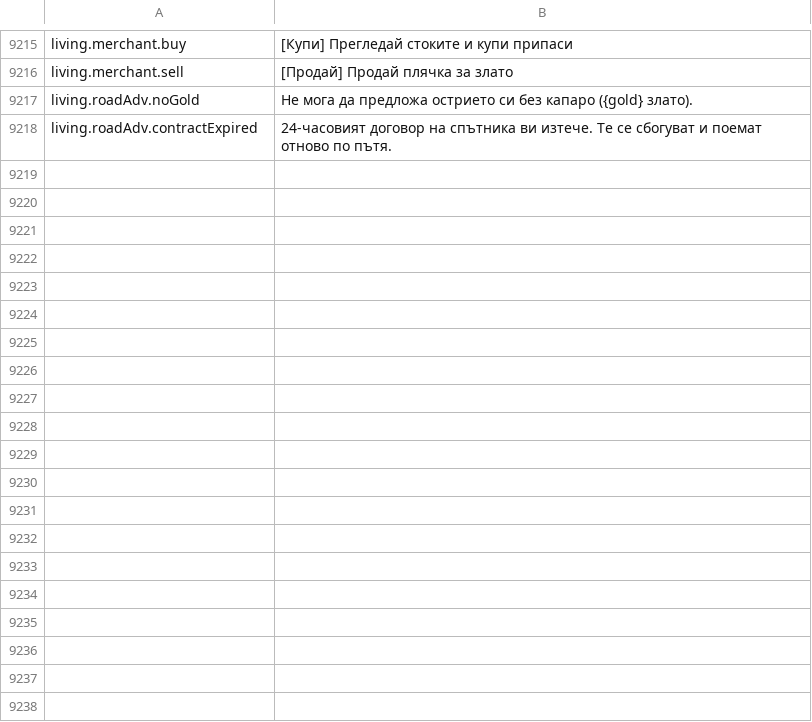
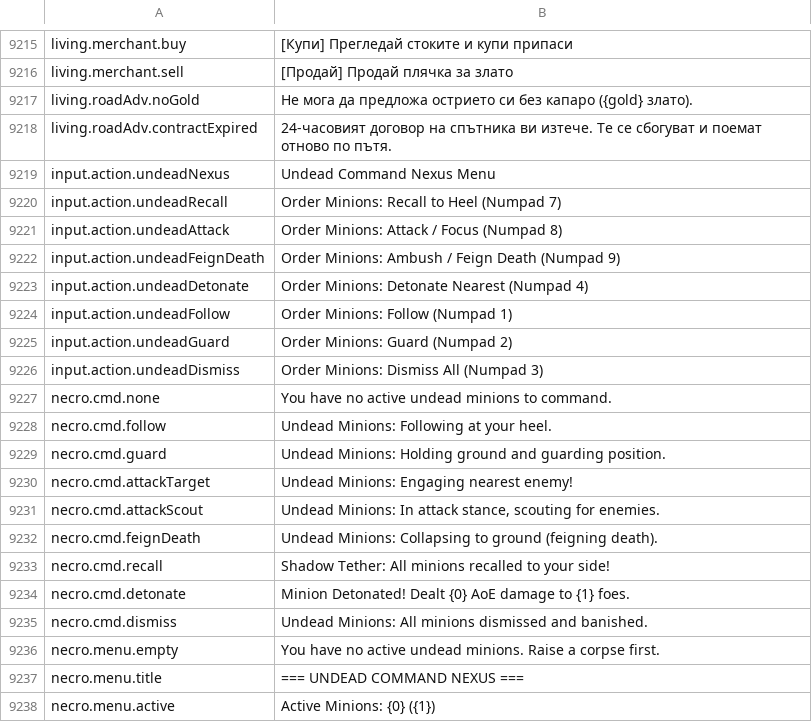
Before and after one commit to Chuz13/daggerfall-forever, a CSV file: locales/bg/Port_Strings.csv, drawn as a sheet; only a part is shown, gaps mark what is left out; the diff covers the shown part only.

```diff
--- a/locales/bg/Port_Strings.csv
+++ b/locales/bg/Port_Strings.csv
@@ -9220 +9220,21 @@ living.roadAdv.noGold,"Не мога да предложа острието си
 living.roadAdv.contractExpired,"24-часовият договор на спътника ви изтече. Те се сбогуват и поемат отново по пътя."
+input.action.undeadNexus,Undead Command Nexus Menu
+input.action.undeadRecall,Order Minions: Recall to Heel (Numpad 7)
+input.action.undeadAttack,Order Minions: Attack / Focus (Numpad 8)
+input.action.undeadFeignDeath,Order Minions: Ambush / Feign Death (Numpad 9)
+input.action.undeadDetonate,Order Minions: Detonate Nearest (Numpad 4)
+input.action.undeadFollow,Order Minions: Follow (Numpad 1)
+input.action.undeadGuard,Order Minions: Guard (Numpad 2)
+input.action.undeadDismiss,Order Minions: Dismiss All (Numpad 3)
+necro.cmd.none,You have no active undead minions to command.
+necro.cmd.follow,Undead Minions: Following at your heel.
+necro.cmd.guard,Undead Minions: Holding ground and guarding position.
+necro.cmd.attackTarget,Undead Minions: Engaging nearest enemy!
+necro.cmd.attackScout,"Undead Minions: In attack stance, scouting for enemies."
+necro.cmd.feignDeath,Undead Minions: Collapsing to ground (feigning death).
+necro.cmd.recall,Shadow Tether: All minions recalled to your side!
+necro.cmd.detonate,Minion Detonated! Dealt {0} AoE damage to {1} foes.
+necro.cmd.dismiss,Undead Minions: All minions dismissed and banished.
+necro.menu.empty,You have no active undead minions. Raise a corpse first.
+necro.menu.title,=== UNDEAD COMMAND NEXUS ===
+necro.menu.active,Active Minions: {0} ({1})
```
Also changed, not shown: 32 added rows elsewhere in this file, locales/cs/Port_Strings.csv, locales/da/Port_Strings.csv, 46 other files.
